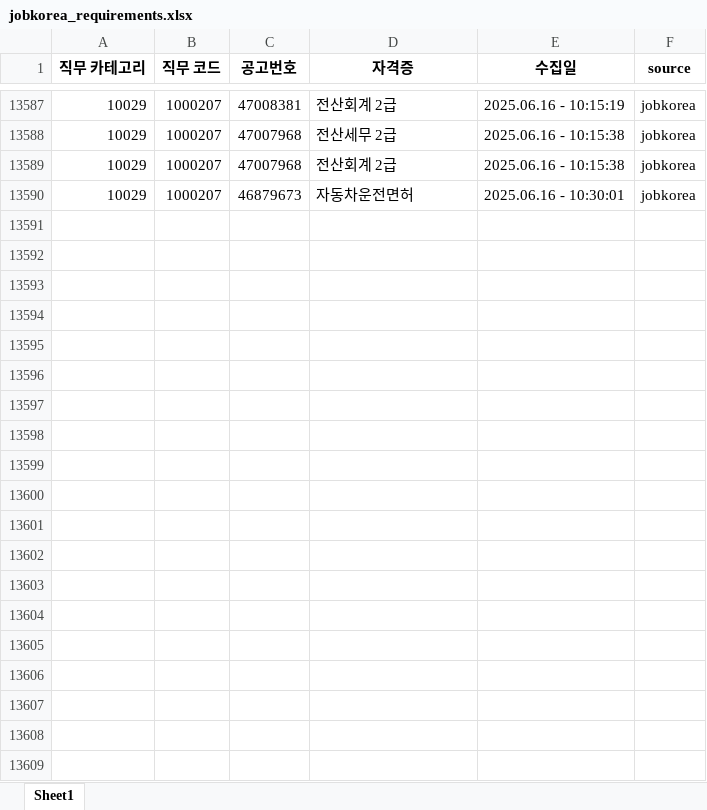
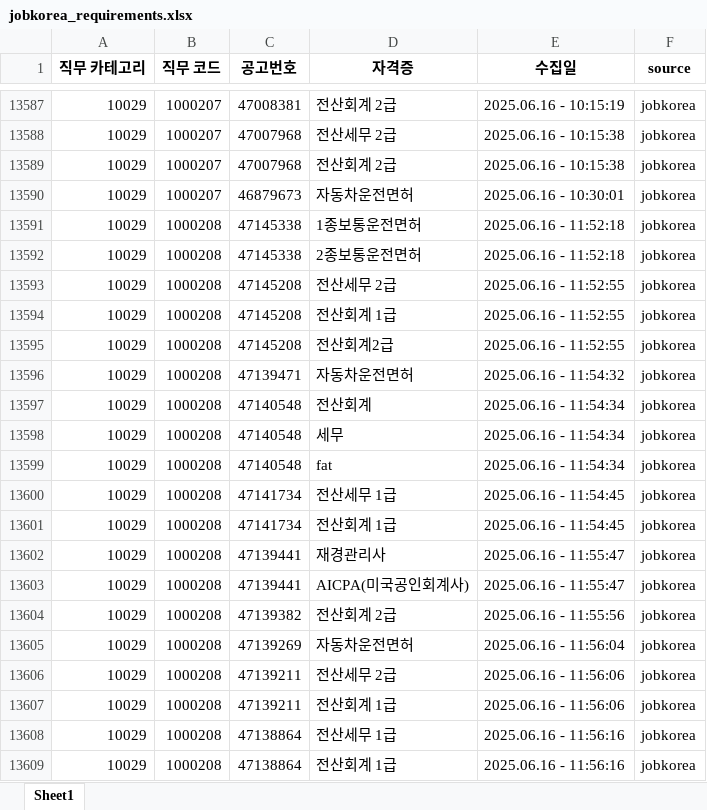
Before and after one commit to yunzivv/project_crawling_25_05, an Excel workbook: jobkorea_requirements.xlsx, sheet Sheet1, drawn as a sheet; only a part is shown, gaps mark what is left out; values as stored, in another font and other column widths than the file's, no borders; the diff covers the shown part only; the diff names each change by its address in the sheet, - before the commit and + after, or states it on an @@ line.

```diff
--- a/jobkorea_requirements.xlsx (sheet Sheet1)
+++ b/jobkorea_requirements.xlsx (sheet Sheet1)
+row 13591: 10029 | 1000208 | 47145338 | 1종보통운전면허 | 2025.06.16 - 11:52:18 | jobkorea
+row 13592: 10029 | 1000208 | 47145338 | 2종보통운전면허 | 2025.06.16 - 11:52:18 | jobkorea
+row 13593: 10029 | 1000208 | 47145208 | 전산세무 2급 | 2025.06.16 - 11:52:55 | jobkorea
+row 13594: 10029 | 1000208 | 47145208 | 전산회계 1급 | 2025.06.16 - 11:52:55 | jobkorea
+row 13595: 10029 | 1000208 | 47145208 | 전산회계2급 | 2025.06.16 - 11:52:55 | jobkorea
+row 13596: 10029 | 1000208 | 47139471 | 자동차운전면허 | 2025.06.16 - 11:54:32 | jobkorea
+row 13597: 10029 | 1000208 | 47140548 | 전산회계 | 2025.06.16 - 11:54:34 | jobkorea
+row 13598: 10029 | 1000208 | 47140548 | 세무 | 2025.06.16 - 11:54:34 | jobkorea
+row 13599: 10029 | 1000208 | 47140548 | fat | 2025.06.16 - 11:54:34 | jobkorea
+row 13600: 10029 | 1000208 | 47141734 | 전산세무 1급 | 2025.06.16 - 11:54:45 | jobkorea
+row 13601: 10029 | 1000208 | 47141734 | 전산회계 1급 | 2025.06.16 - 11:54:45 | jobkorea
+row 13602: 10029 | 1000208 | 47139441 | 재경관리사 | 2025.06.16 - 11:55:47 | jobkorea
+row 13603: 10029 | 1000208 | 47139441 | AICPA(미국공인회계사) | 2025.06.16 - 11:55:47 | jobkorea
+row 13604: 10029 | 1000208 | 47139382 | 전산회계 2급 | 2025.06.16 - 11:55:56 | jobkorea
+row 13605: 10029 | 1000208 | 47139269 | 자동차운전면허 | 2025.06.16 - 11:56:04 | jobkorea
+row 13606: 10029 | 1000208 | 47139211 | 전산세무 2급 | 2025.06.16 - 11:56:06 | jobkorea
+row 13607: 10029 | 1000208 | 47139211 | 전산회계 1급 | 2025.06.16 - 11:56:06 | jobkorea
+row 13608: 10029 | 1000208 | 47138864 | 전산세무 1급 | 2025.06.16 - 11:56:16 | jobkorea
+row 13609: 10029 | 1000208 | 47138864 | 전산회계 1급 | 2025.06.16 - 11:56:16 | jobkorea
```
Also changed, not shown: 159 added rows elsewhere in this sheet, 10 other files.
